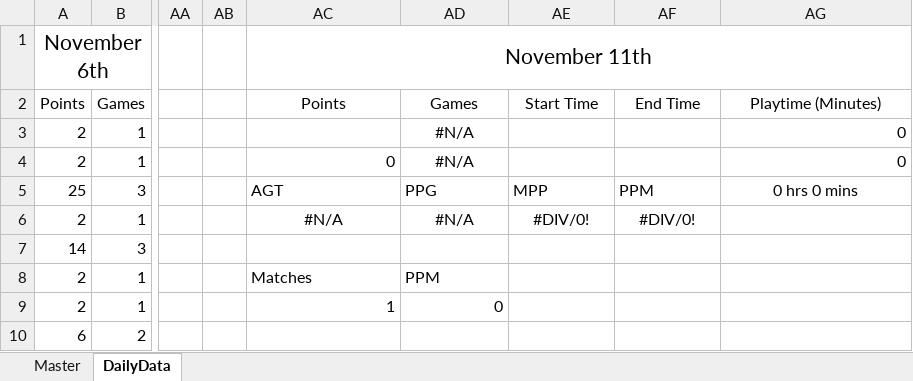
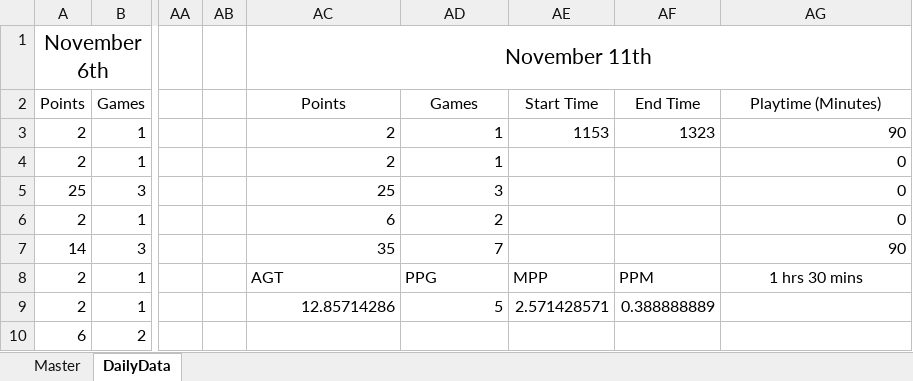
Before and after one commit to Dormio-san/WorldTour-Calculator, an Excel workbook: Data/TheFINALS_Points.xlsx, sheet DailyData, drawn as a sheet; only a part is shown, gaps mark what is left out; values as stored, in another font and other column widths than the file's, no borders; table styles not drawn; the diff covers the shown part only; the diff names each change by its address in the sheet, - before the commit and + after, or states it on an @@ line.

Commit message:
Add more data and adjust wording on UI.
Plannig to overhaul games to rounds as technically it's rounds.
Assuming that a game is all the rounds played. Basically, you queue for a game, but you play multiple rounds per queue.

```diff
--- a/Data/TheFINALS_Points.xlsx (sheet DailyData)
+++ b/Data/TheFINALS_Points.xlsx (sheet DailyData)
-AC3: (empty)
+AC3: 2
-AD3:AD4: #N/A
+AD3:AD4: 1
-AD3:AD4 alignment: center
+AD3:AD4 alignment: right
-AE3: (empty)
+AE3: 1153
-AF3: (empty)
+AF3: 1323
-AG3: 0
+AG3: 90
-AC4: 0
+AC4: 2
-AC5: AGT
+AC5: 25
-AD5: PPG
+AD5: 3
-AE5: MPP
+AE5: (empty)
-AF5: PPM
+AF5: (empty)
-AG5: 0 hrs 0 mins
+AG5: 0
-AG5 alignment: center
+AG5 alignment: right
-AC6: #N/A
+AC6: 6
-AC6:AD6 alignment: center
+AC6:AD6 alignment: right
-AD6: #N/A
+AD6: 2
-AE6: #DIV/0!
+AE6: (empty)
-AF6: #DIV/0!
+AF6: (empty)
-AG6: (empty)
+AG6: 0
-AC7: (empty)
+AC7: 35
-AD7: (empty)
+AD7: 7
-AG7: (empty)
+AG7: 90
-AC8: Matches
+AC8: AGT
-AD8: PPM
+AD8: PPG
-AE8: (empty)
+AE8: MPP
-AF8: (empty)
+AF8: PPM
-AG8: (empty)
+AG8: 1 hrs 30 mins
-AC9: 1
+AC9: 12.85714286
-AD9: 0
+AD9: 5
-AE9: (empty)
+AE9: 2.571428571
-AF9: (empty)
+AF9: 0.388888889
```
Also changed, not shown: 4 edited cells elsewhere in this sheet, sheet Master, formulas that keep their value, 1 other file.
